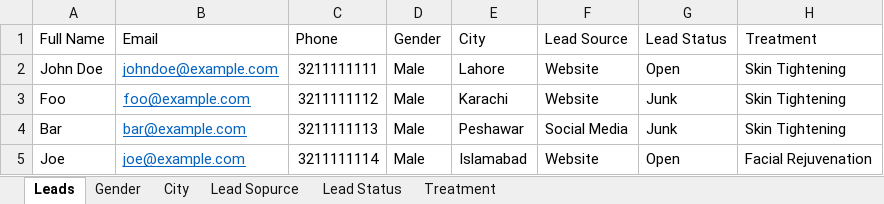
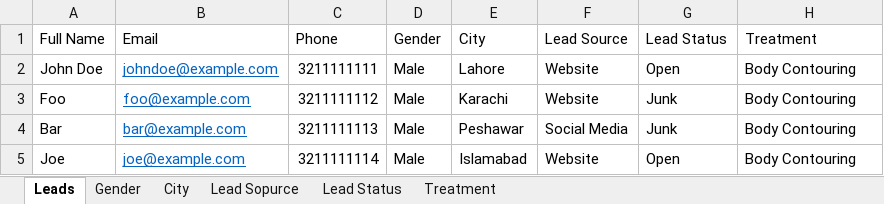
Before and after one commit to gulraizazam/smart-api, an Excel workbook: public/assets/files/SampleLeads.xlsx, sheet Leads, drawn as a sheet; values as stored, in another font and other column widths than the file's, no borders; the diff names each change by its address in the sheet, - before the commit and + after, or states it on an @@ line.

```diff
--- a/public/assets/files/SampleLeads.xlsx (sheet Leads)
+++ b/public/assets/files/SampleLeads.xlsx (sheet Leads)
-H2:H4 (Treatment): Skin Tightening
+H2:H4 (Treatment): Body Contouring
-H5 (Treatment): Facial Rejuvenation
+H5 (Treatment): Body Contouring
```
Also changed, not shown: 20 other files.
